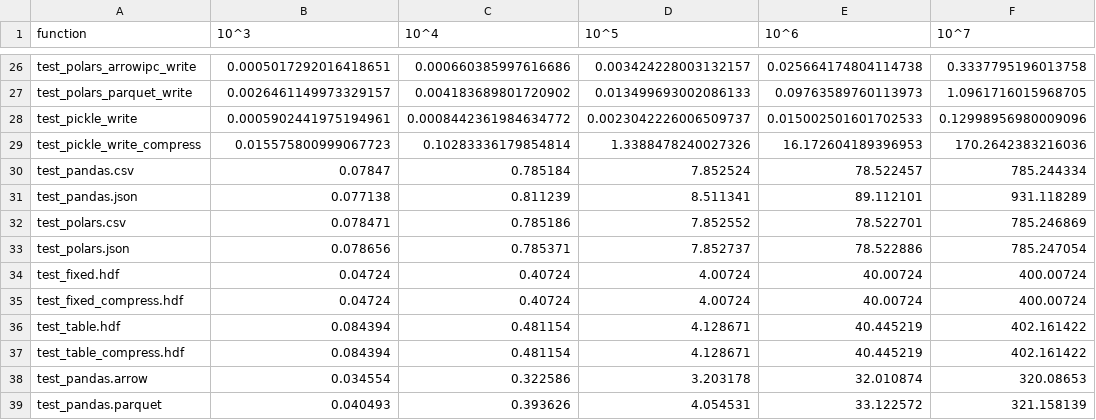
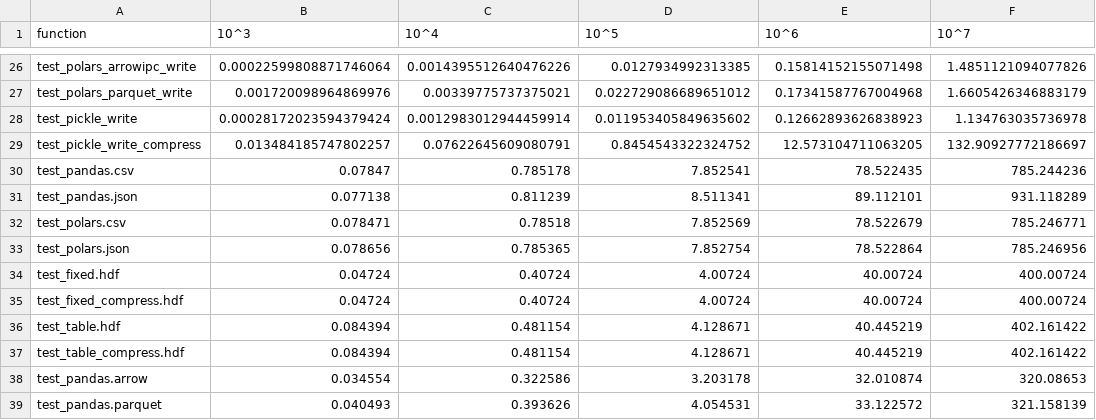
Before and after one commit to cosmojg/python_performance_benchmark, a CSV file: data/DoubleDataFrame.csv, drawn as a sheet; only a part is shown, gaps mark what is left out; the diff covers the shown part only; the diff names each change by its address in the sheet, - before the commit and + after, or states it on an @@ line.

```diff
--- a/data/DoubleDataFrame.csv
+++ b/data/DoubleDataFrame.csv
-B26 (10^3): 0.0005017292016418651
+B26 (10^3): 0.00022599808871746064
-C26 (10^4): 0.000660385997616686
+C26 (10^4): 0.0014395512640476226
-D26 (10^5): 0.003424228003132157
+D26 (10^5): 0.0127934992313385
-E26 (10^6): 0.025664174804114738
+E26 (10^6): 0.15814152155071498
-F26 (10^7): 0.3337795196013758
+F26 (10^7): 1.4851121094077826
-B27 (10^3): 0.0026461149973329157
+B27 (10^3): 0.001720098964869976
-C27 (10^4): 0.004183689801720902
+C27 (10^4): 0.00339775737375021
-D27 (10^5): 0.013499693002086133
+D27 (10^5): 0.022729086689651012
-E27 (10^6): 0.09763589760113973
+E27 (10^6): 0.17341587767004968
-F27 (10^7): 1.0961716015968705
+F27 (10^7): 1.6605426346883179
-B28 (10^3): 0.0005902441975194961
+B28 (10^3): 0.00028172023594379424
-C28 (10^4): 0.0008442361984634772
+C28 (10^4): 0.0012983012944459914
-D28 (10^5): 0.0023042226006509737
+D28 (10^5): 0.011953405849635602
-E28 (10^6): 0.015002501601702533
+E28 (10^6): 0.12662893626838923
-F28 (10^7): 0.12998956980009096
+F28 (10^7): 1.134763035736978
-B29 (10^3): 0.015575800999067723
+B29 (10^3): 0.013484185747802257
-C29 (10^4): 0.10283336179854814
+C29 (10^4): 0.07622645609080791
-D29 (10^5): 1.3388478240027326
+D29 (10^5): 0.8454543322324752
-E29 (10^6): 16.172604189396953
+E29 (10^6): 12.573104711063205
-F29 (10^7): 170.2642383216036
+F29 (10^7): 132.90927772186697
-C30 (10^4): 0.785184
+C30 (10^4): 0.785178
-D30 (10^5): 7.852524
+D30 (10^5): 7.852541
-E30 (10^6): 78.522457
+E30 (10^6): 78.522435
-F30 (10^7): 785.244334
+F30 (10^7): 785.244236
-C32 (10^4): 0.785186
+C32 (10^4): 0.78518
-D32 (10^5): 7.852552
+D32 (10^5): 7.852569
-E32 (10^6): 78.522701
+E32 (10^6): 78.522679
-F32 (10^7): 785.246869
+F32 (10^7): 785.246771
-C33 (10^4): 0.785371
+C33 (10^4): 0.785365
-D33 (10^5): 7.852737
+D33 (10^5): 7.852754
-E33 (10^6): 78.522886
+E33 (10^6): 78.522864
-F33 (10^7): 785.247054
+F33 (10^7): 785.246956
```
Also changed, not shown: 127 edited cells elsewhere in this file, 2 other files.
